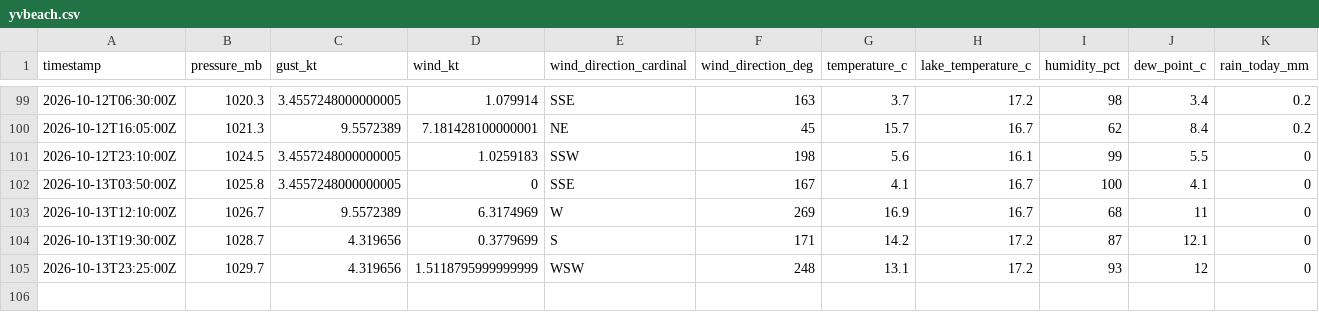
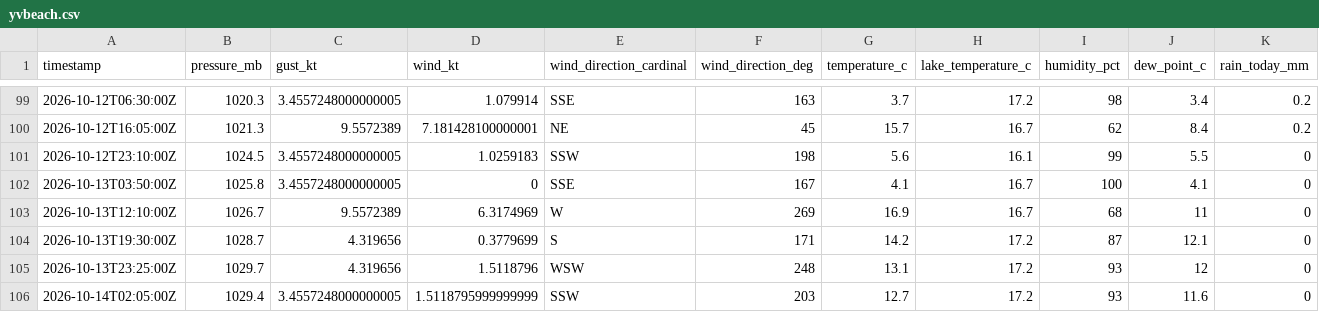
Before and after one commit to marcburri/kite-weather, a CSV file: data/yvbeach.csv, drawn as a sheet; only a part is shown, gaps mark what is left out.

```diff
--- a/data/yvbeach.csv
+++ b/data/yvbeach.csv
@@ -104,2 +104,3 @@ timestamp,pressure_mb,gust_kt,wind_kt,wind_direction_cardinal,wind_direction_deg
 2026-10-13T19:30:00Z,1028.7,4.319656,0.3779699,S,171,14.2,17.2,87,12.1,0
-2026-10-13T23:25:00Z,1029.7,4.319656,1.5118795999999999,WSW,248,13.1,17.2,93,12,0
+2026-10-13T23:25:00Z,1029.7,4.319656,1.5118796,WSW,248,13.1,17.2,93,12,0
+2026-10-14T02:05:00Z,1029.4,3.4557248000000005,1.5118795999999999,SSW,203,12.7,17.2,93,11.6,0
```
Also changed, not shown: data/silvaplana.csv.
